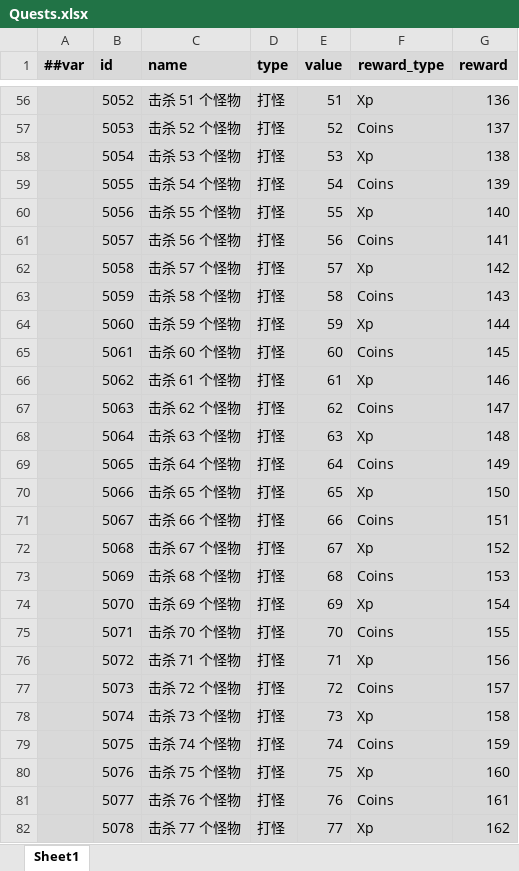
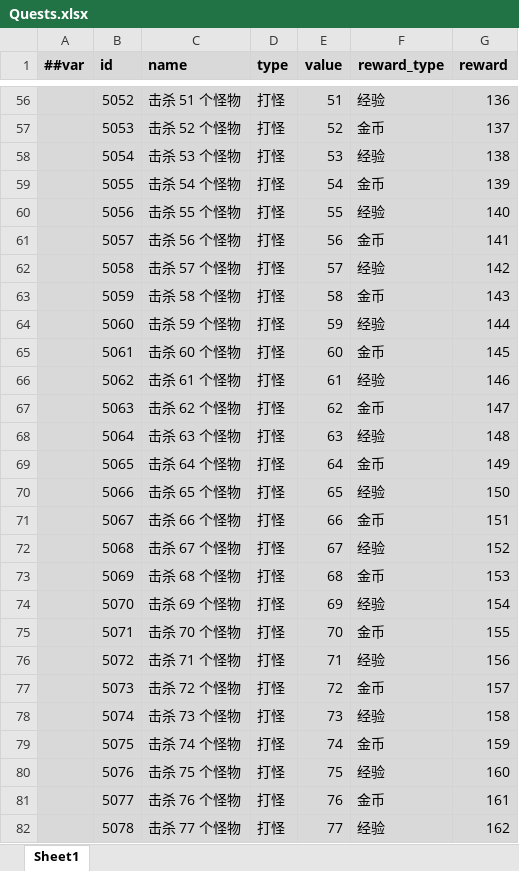
Before and after one commit to Abab-bk/AwesomeRPG, an Excel workbook: tools/luban/Datas/Quests.xlsx, sheet Sheet1, drawn as a sheet; only a part is shown, gaps mark what is left out; values as stored, in another font and other column widths than the file's, no borders; the diff covers the shown part only; the diff names each change by its address in the sheet, - before the commit and + after, or states it on an @@ line.

```diff
--- a/tools/luban/Datas/Quests.xlsx (sheet Sheet1)
+++ b/tools/luban/Datas/Quests.xlsx (sheet Sheet1)
-F56 (reward_type): Xp
+F56 (reward_type): 经验
-F57 (reward_type): Coins
+F57 (reward_type): 金币
-F58 (reward_type): Xp
+F58 (reward_type): 经验
-F59 (reward_type): Coins
+F59 (reward_type): 金币
-F60 (reward_type): Xp
+F60 (reward_type): 经验
-F61 (reward_type): Coins
+F61 (reward_type): 金币
-F62 (reward_type): Xp
+F62 (reward_type): 经验
-F63 (reward_type): Coins
+F63 (reward_type): 金币
-F64 (reward_type): Xp
+F64 (reward_type): 经验
-F65 (reward_type): Coins
+F65 (reward_type): 金币
-F66 (reward_type): Xp
+F66 (reward_type): 经验
-F67 (reward_type): Coins
+F67 (reward_type): 金币
-F68 (reward_type): Xp
+F68 (reward_type): 经验
-F69 (reward_type): Coins
+F69 (reward_type): 金币
-F70 (reward_type): Xp
+F70 (reward_type): 经验
-F71 (reward_type): Coins
+F71 (reward_type): 金币
-F72 (reward_type): Xp
+F72 (reward_type): 经验
-F73 (reward_type): Coins
+F73 (reward_type): 金币
-F74 (reward_type): Xp
+F74 (reward_type): 经验
-F75 (reward_type): Coins
+F75 (reward_type): 金币
-F76 (reward_type): Xp
+F76 (reward_type): 经验
-F77 (reward_type): Coins
+F77 (reward_type): 金币
-F78 (reward_type): Xp
+F78 (reward_type): 经验
-F79 (reward_type): Coins
+F79 (reward_type): 金币
-F80 (reward_type): Xp
+F80 (reward_type): 经验
-F81 (reward_type): Coins
+F81 (reward_type): 金币
-F82 (reward_type): Xp
+F82 (reward_type): 经验
```
Also changed, not shown: 70 edited cells elsewhere in this sheet, tools/luban/Datas/Buffs.xlsx, 45 other files.
